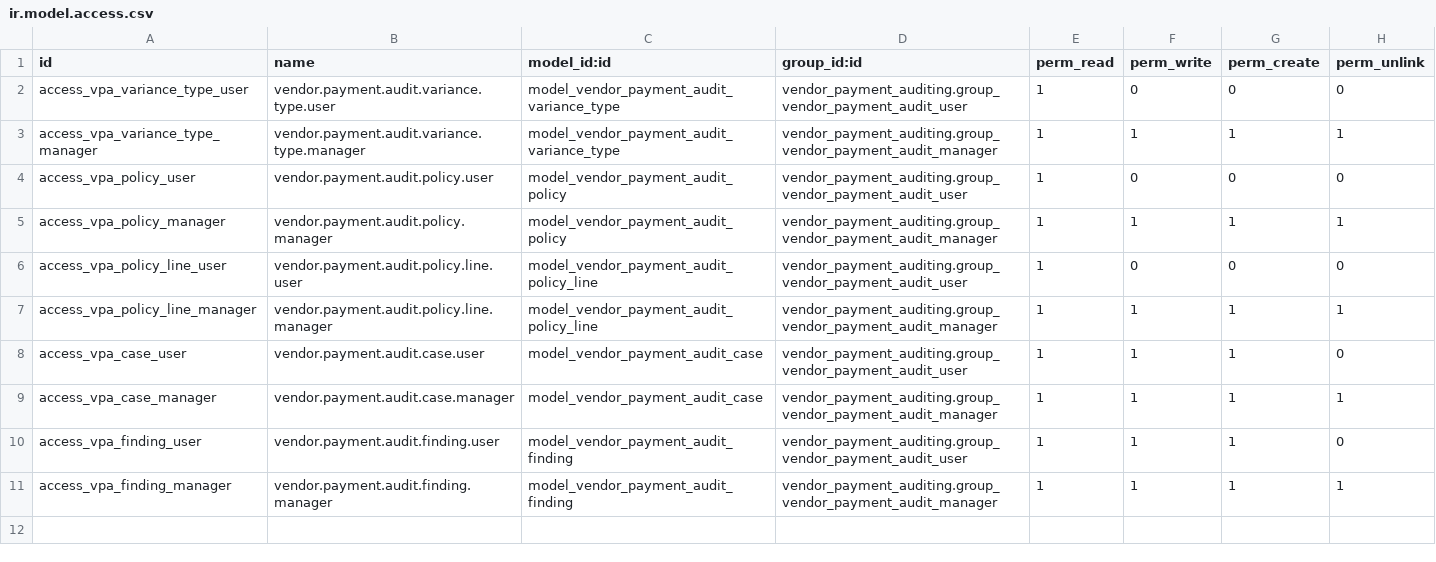
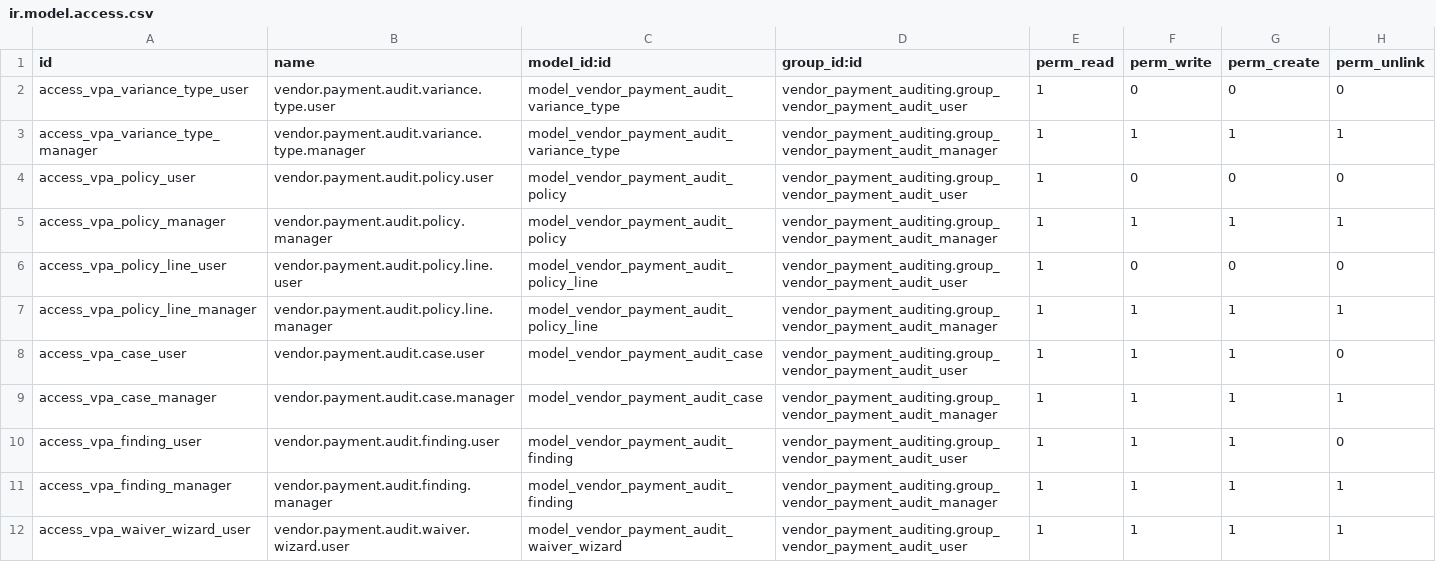
Before and after one commit to atiqodoo/odoo-custom-addons, a CSV file: vendor_payment_auditing/security/ir.model.access.csv, drawn as a sheet; the diff names each change by its address in the sheet, - before the commit and + after, or states it on an @@ line.

Commit message:
Update vendor_payment_auditing module

```diff
--- a/vendor_payment_auditing/security/ir.model.access.csv
+++ b/vendor_payment_auditing/security/ir.model.access.csv
+row 12: access_vpa_waiver_wizard_user | vendor.payment.audit.waiver.wizard.user | model_vendor_payment_audit_waiver_wizard | vendor_payment_auditing.group_vendor_payment_audit_user | 1 | 1 | 1 | 1
```
Also changed, not shown: 12 other files.
